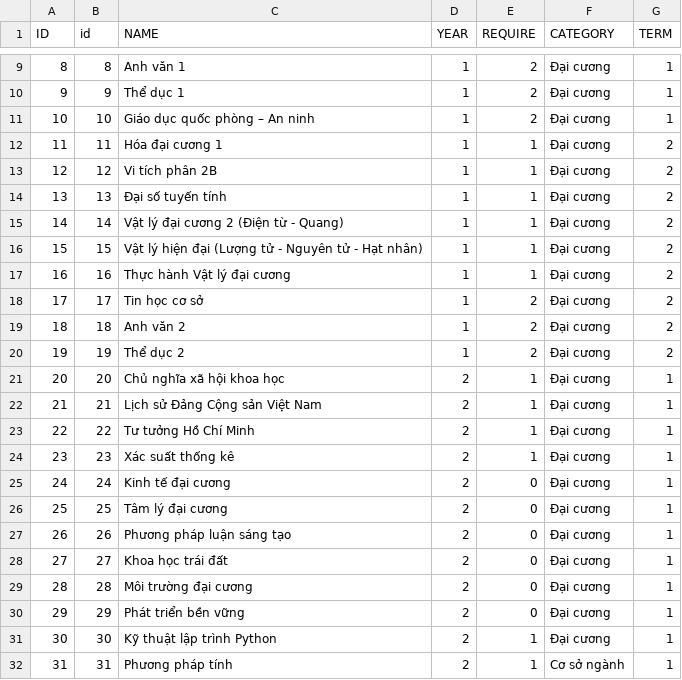
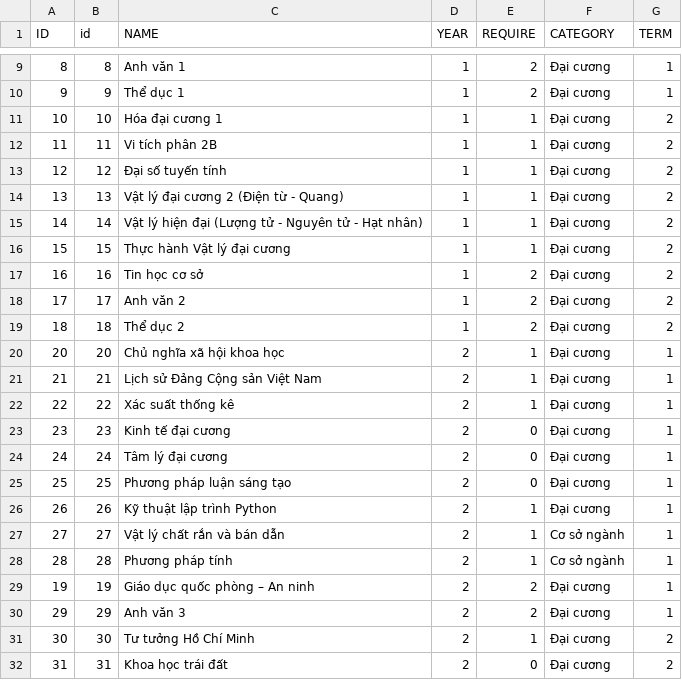
Before and after one commit to VNUHCM-Phys-CS/cnbn-course-net, a CSV file: src/data/nodes.csv, drawn as a sheet; only a part is shown, gaps mark what is left out; the diff covers the shown part only.

```diff
--- a/src/data/nodes.csv
+++ b/src/data/nodes.csv
@@ -10,23 +10,23 @@
 9,9,Thể dục 1,1,2,Đại cương,1
-10,10,Giáo dục quốc phòng – An ninh,1,2,Đại cương,1
-11,11,Hóa đại cương 1,1,1,Đại cương,2
-12,12,Vi tích phân 2B,1,1,Đại cương,2
-13,13,Đại số tuyến tính,1,1,Đại cương,2
-14,14,Vật lý đại cương 2 (Điện từ - Quang),1,1,Đại cương,2
-15,15,Vật lý hiện đại (Lượng tử - Nguyên tử - Hạt nhân),1,1,Đại cương,2
-16,16,Thực hành Vật lý đại cương,1,1,Đại cương,2
-17,17,Tin học cơ sở,1,2,Đại cương,2
-18,18,Anh văn 2,1,2,Đại cương,2
-19,19,Thể dục 2,1,2,Đại cương,2
+10,10,Hóa đại cương 1,1,1,Đại cương,2
+11,11,Vi tích phân 2B,1,1,Đại cương,2
+12,12,Đại số tuyến tính,1,1,Đại cương,2
+13,13,Vật lý đại cương 2 (Điện từ - Quang),1,1,Đại cương,2
+14,14,Vật lý hiện đại (Lượng tử - Nguyên tử - Hạt nhân),1,1,Đại cương,2
+15,15,Thực hành Vật lý đại cương,1,1,Đại cương,2
+16,16,Tin học cơ sở,1,2,Đại cương,2
+17,17,Anh văn 2,1,2,Đại cương,2
+18,18,Thể dục 2,1,2,Đại cương,2
 20,20,Chủ nghĩa xã hội khoa học,2,1,Đại cương,1
 21,21,Lịch sử Đảng Cộng sản Việt Nam,2,1,Đại cương,1
-22,22,Tư tưởng Hồ Chí Minh,2,1,Đại cương,1
-23,23,Xác suất thống kê,2,1,Đại cương,1
-24,24,Kinh tế đại cương ,2,0,Đại cương,1
-25,25,Tâm lý đại cương ,2,0,Đại cương,1
-26,26,Phương pháp luận sáng tạo ,2,0,Đại cương,1
-27,27,Khoa học trái đất ,2,0,Đại cương,1
-28,28,Môi trường đại cương ,2,0,Đại cương,1
-29,29,Phát triển bền vững ,2,0,Đại cương,1
-30,30,Kỹ thuật lập trình Python,2,1,Đại cương,1
-31,31,Phương pháp tính,2,1,Cơ sở ngành,1
+22,22,Xác suất thống kê,2,1,Đại cương,1
+23,23,Kinh tế đại cương ,2,0,Đại cương,1
+24,24,Tâm lý đại cương ,2,0,Đại cương,1
+25,25,Phương pháp luận sáng tạo ,2,0,Đại cương,1
+26,26,Kỹ thuật lập trình Python,2,1,Đại cương,1
+27,27,Vật lý chất rắn và bán dẫn,2,1,Cơ sở ngành,1
+28,28,Phương pháp tính,2,1,Cơ sở ngành,1
+19,19,Giáo dục quốc phòng – An ninh,2,2,Đại cương,1
+29,29,Anh văn 3,2,2,Đại cương,1
+30,30,Tư tưởng Hồ Chí Minh,2,1,Đại cương,2
+31,31,Khoa học trái đất ,2,0,Đại cương,2
```
Also changed, not shown: 9 added rows and 67 edited cells elsewhere in this file, 5 other files.
